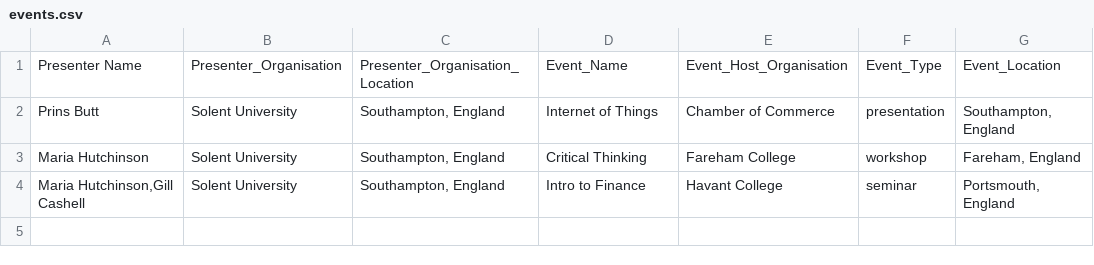
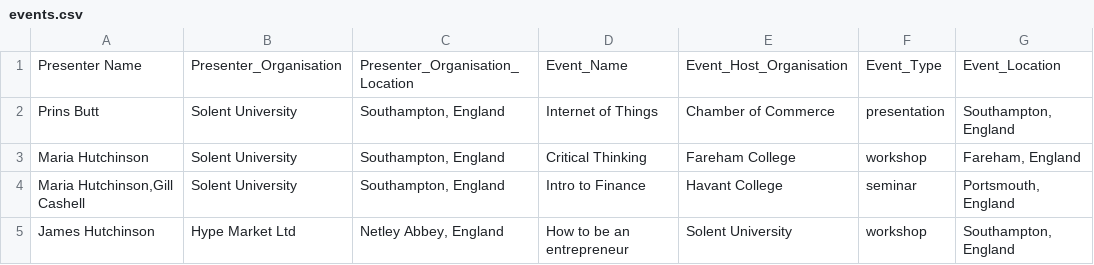
Before and after one commit to Mariahutchinson44/COM728, a CSV file: persistence/creation/events.csv, drawn as a sheet; the diff names each change by its address in the sheet, - before the commit and + after, or states it on an @@ line.

```diff
--- a/persistence/creation/events.csv
+++ b/persistence/creation/events.csv
+row 5: James Hutchinson | Hype Market Ltd | Netley Abbey, England | How to be an entrepreneur | Solent University | workshop | Southampton, England
```
Also changed, not shown: 1 other file.
